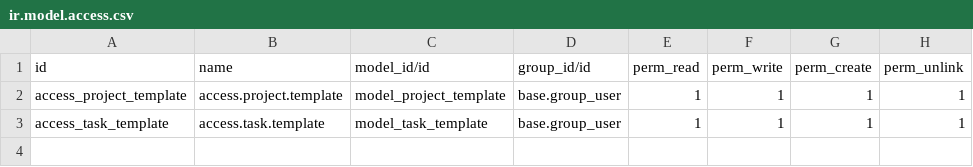
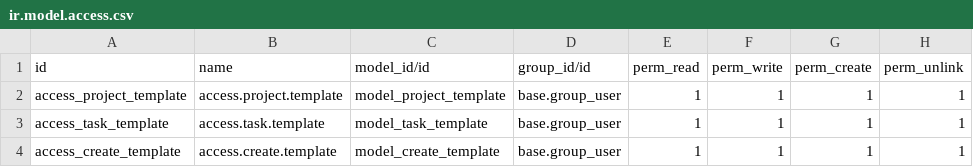
Before and after one commit to hereliesadvaith/Odoo, a CSV file: project_template/security/ir.model.access.csv, drawn as a sheet; the diff names each change by its address in the sheet, - before the commit and + after, or states it on an @@ line.

Commit message:
[IMP] project_template: wizard

```diff
--- a/project_template/security/ir.model.access.csv
+++ b/project_template/security/ir.model.access.csv
+row 4: access_create_template | access.create.template | model_create_template | base.group_user | 1 | 1 | 1 | 1
```
Also changed, not shown: 9 other files.
